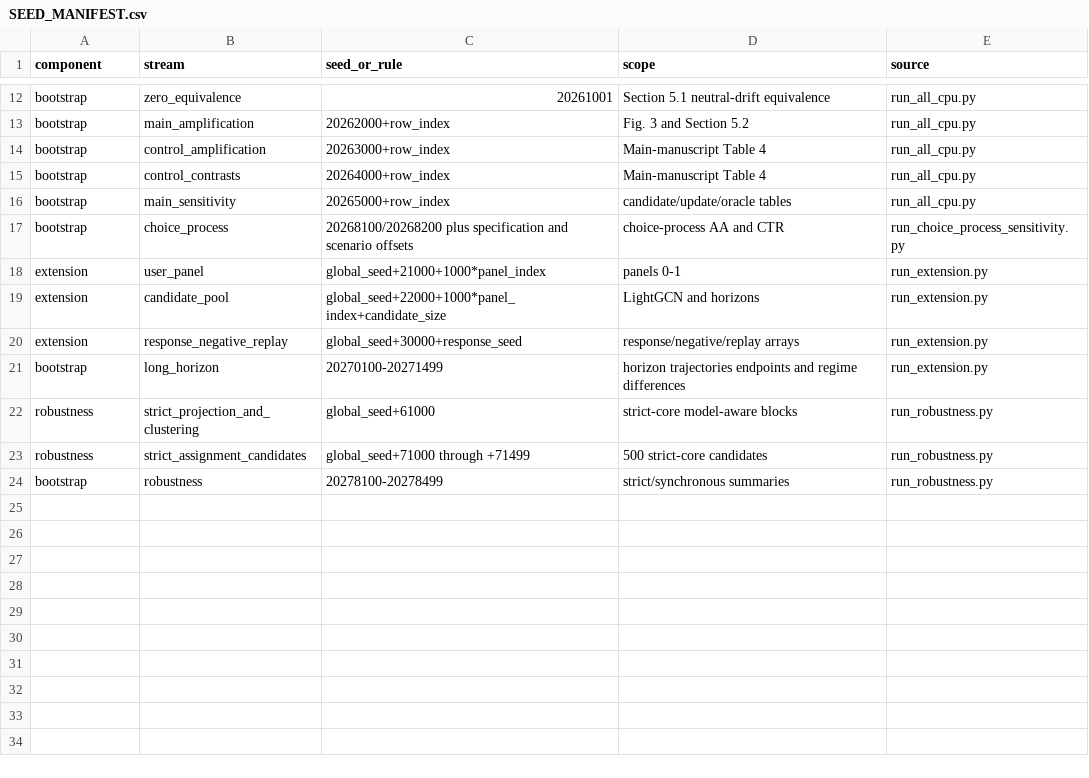
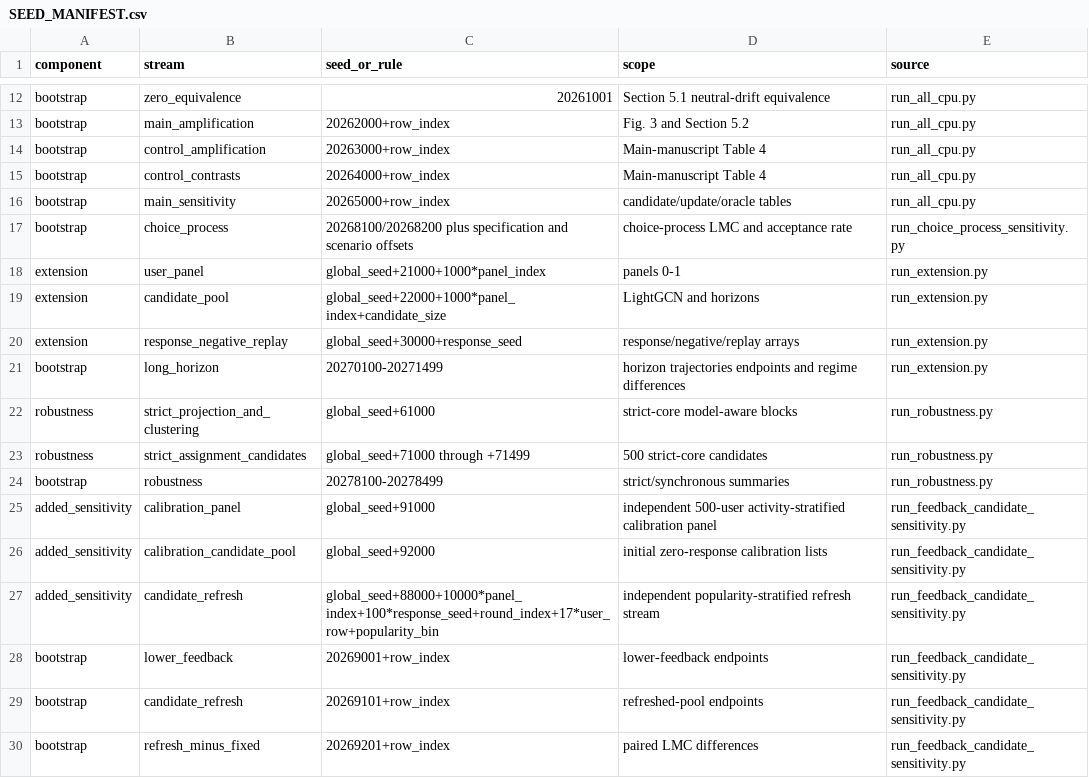
Before and after one commit to jiayu8537-dev/provenance-conditioned-feedback, a CSV file: SEED_MANIFEST.csv, drawn as a sheet; only a part is shown, gaps mark what is left out.

Commit message:
Add lower-feedback and candidate-refresh materials

```diff
--- a/SEED_MANIFEST.csv
+++ b/SEED_MANIFEST.csv
@@ -16,3 +16,3 @@ bootstrap,control_contrasts,20264000+row_index,Main-manuscript Table 4,run_all_c
 bootstrap,main_sensitivity,20265000+row_index,candidate/update/oracle tables,run_all_cpu.py
-bootstrap,choice_process,20268100/20268200 plus specification and scenario offsets,choice-process AA and CTR,run_choice_process_sensitivity.py
+bootstrap,choice_process,20268100/20268200 plus specification and scenario offsets,choice-process LMC and acceptance rate,run_choice_process_sensitivity.py
 extension,user_panel,global_seed+21000+1000*panel_index,panels 0-1,run_extension.py
@@ -24 +24,7 @@ robustness,strict_assignment_candidates,global_seed+71000 through +71499,500 str
 bootstrap,robustness,20278100-20278499,strict/synchronous summaries,run_robustness.py
+added_sensitivity,calibration_panel,global_seed+91000,independent 500-user activity-stratified calibration panel,run_feedback_candidate_sensitivity.py
+added_sensitivity,calibration_candidate_pool,global_seed+92000,initial zero-response calibration lists,run_feedback_candidate_sensitivity.py
+added_sensitivity,candidate_refresh,global_seed+88000+10000*panel_index+100*response_seed+round_index+17*user_row+popularity_bin,independent popularity-stratified refresh stream,run_feedback_candidate_sensitivity.py
+bootstrap,lower_feedback,20269001+row_index,lower-feedback endpoints,run_feedback_candidate_sensitivity.py
+bootstrap,candidate_refresh,20269101+row_index,refreshed-pool endpoints,run_feedback_candidate_sensitivity.py
+bootstrap,refresh_minus_fixed,20269201+row_index,paired LMC differences,run_feedback_candidate_sensitivity.py
```
Also changed, not shown: 8 other files.
